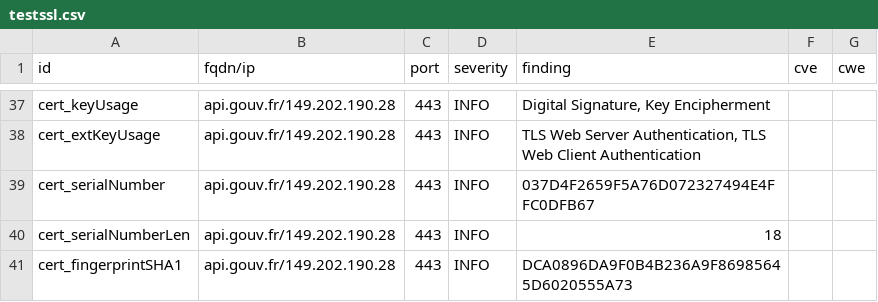
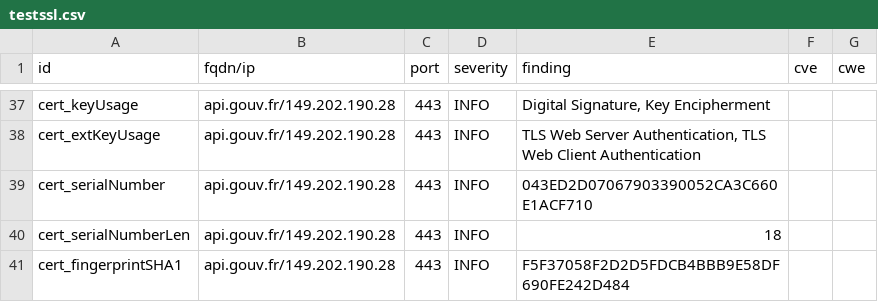
Before and after one commit to GKO-org/dashlordPrd1, a CSV file: results/aHR0cHM6Ly9hcGkuZ291di5mcg==/testssl.csv, drawn as a sheet; only a part is shown, gaps mark what is left out; the diff covers the shown part only.

```diff
--- a/results/aHR0cHM6Ly9hcGkuZ291di5mcg==/testssl.csv
+++ b/results/aHR0cHM6Ly9hcGkuZ291di5mcg==/testssl.csv
@@ -38,4 +38,4 @@
 "cert_extKeyUsage","api.gouv.fr/149.202.190.28","443","INFO","TLS Web Server Authentication, TLS Web Client Authentication","",""
-"cert_serialNumber","api.gouv.fr/149.202.190.28","443","INFO","037D4F2659F5A76D072327494E4FFC0DFB67","",""
+"cert_serialNumber","api.gouv.fr/149.202.190.28","443","INFO","043ED2D07067903390052CA3C660E1ACF710","",""
 "cert_serialNumberLen","api.gouv.fr/149.202.190.28","443","INFO","18","",""
-"cert_fingerprintSHA1","api.gouv.fr/149.202.190.28","443","INFO","DCA0896DA9F0B4B236A9F86985645D6020555A73","",""
+"cert_fingerprintSHA1","api.gouv.fr/149.202.190.28","443","INFO","F5F37058F2D2D5FDCB4BBB9E58DF690FE242D484","",""
```
Also changed, not shown: 8 edited cells elsewhere in this file, 10 other files.
